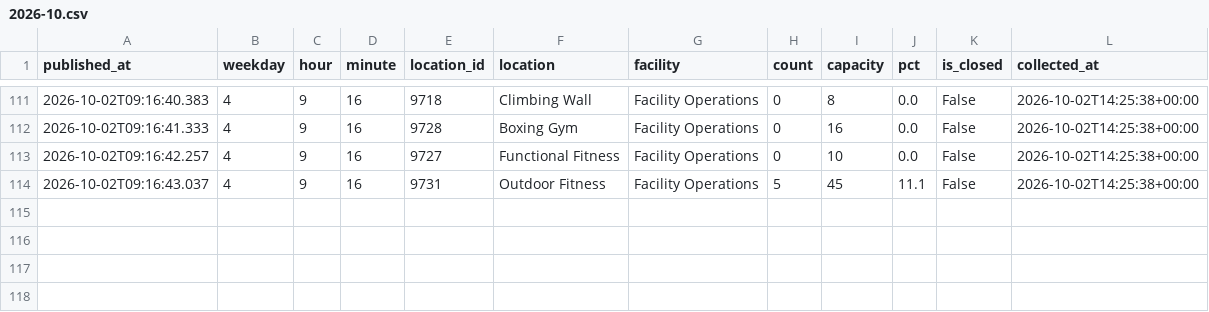
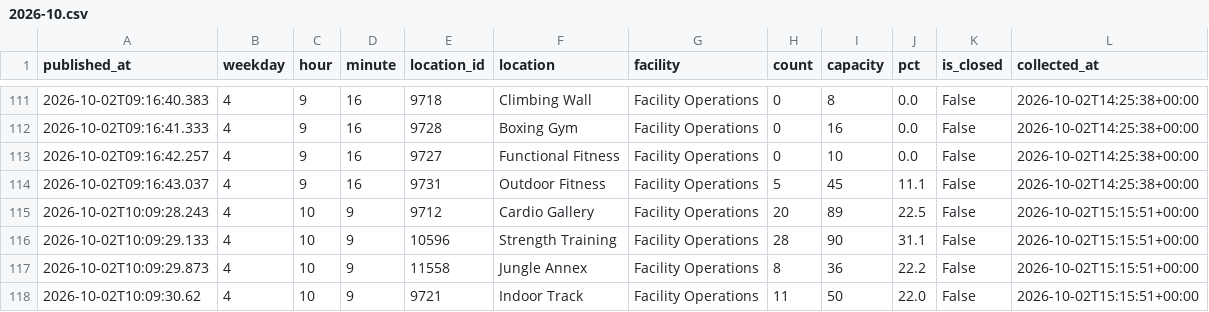
Before and after one commit to cobdaws2015/mizzou-rec-log, a CSV file: data/2026-10.csv, drawn as a sheet; only a part is shown, gaps mark what is left out.

Commit message:
data: 2026-10-02T15:15Z (mac)

```diff
--- a/data/2026-10.csv
+++ b/data/2026-10.csv
@@ -114 +114,5 @@ published_at,weekday,hour,minute,location_id,location,facility,count,capacity,pc
 2026-10-02T09:16:43.037,4,9,16,9731,Outdoor Fitness,Facility Operations,5,45,11.1,False,2026-10-02T14:25:38+00:00
+2026-10-02T10:09:28.243,4,10,9,9712,Cardio Gallery,Facility Operations,20,89,22.5,False,2026-10-02T15:15:51+00:00
+2026-10-02T10:09:29.133,4,10,9,10596,Strength Training,Facility Operations,28,90,31.1,False,2026-10-02T15:15:51+00:00
+2026-10-02T10:09:29.873,4,10,9,11558,Jungle Annex,Facility Operations,8,36,22.2,False,2026-10-02T15:15:51+00:00
+2026-10-02T10:09:30.62,4,10,9,9721,Indoor Track,Facility Operations,11,50,22.0,False,2026-10-02T15:15:51+00:00
```
Also changed, not shown: 2 other files.
